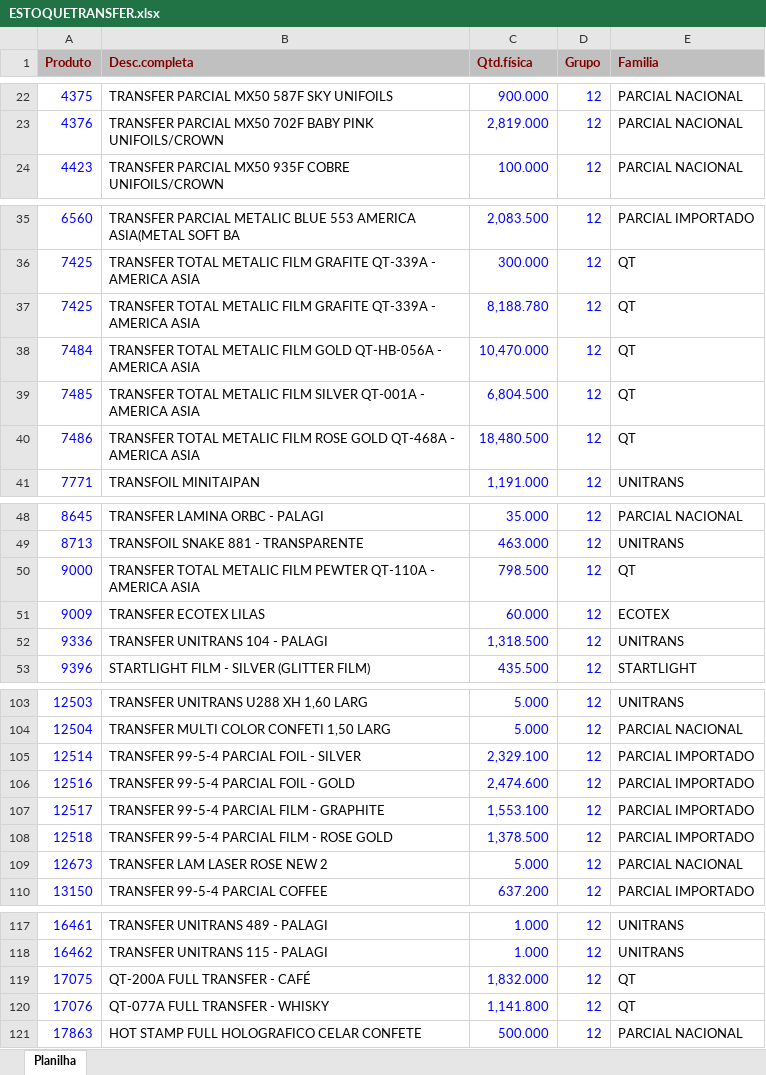
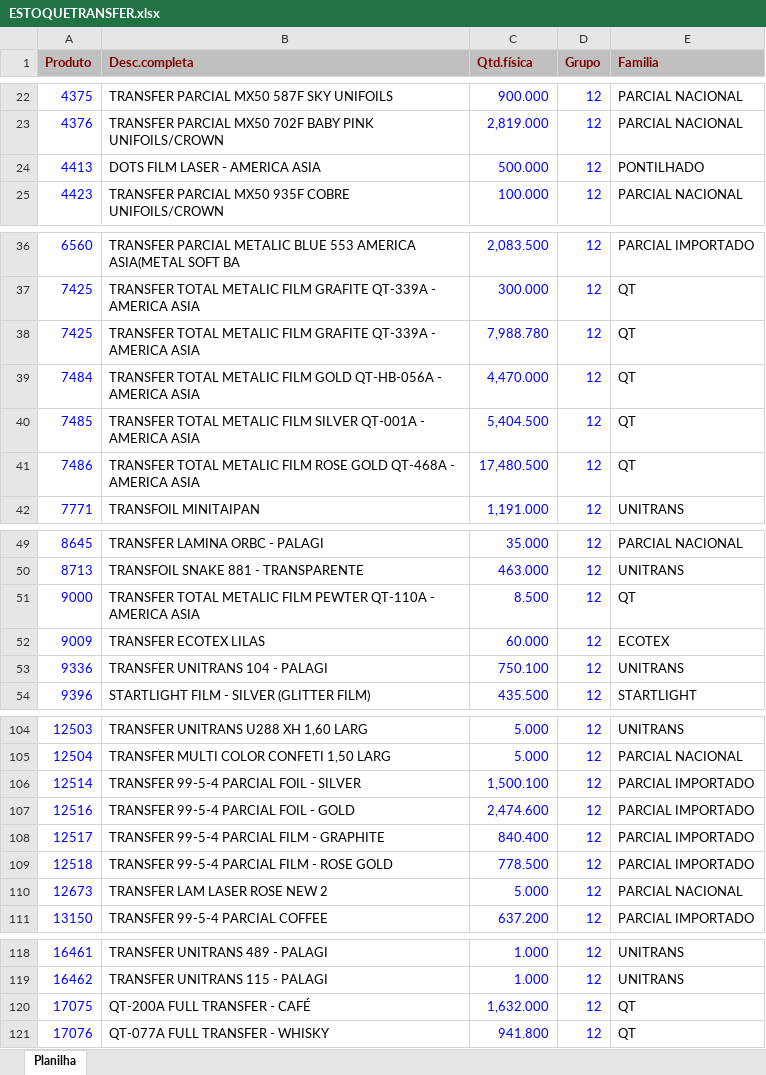
Before and after one commit to afbertuolsmart/TRANSFER-ANALISE, an Excel workbook: data-source/ESTOQUETRANSFER.xlsx, sheet Planilha, drawn as a sheet; only a part is shown, gaps mark what is left out; values as stored, in another font and other column widths than the file's, no borders; removed rows and columns are numbered as before the commit, all else as after; the diff covers the shown part only; the diff names each change by its address in the sheet, - before the commit and + after, or states it on an @@ line.

```diff
--- a/data-source/ESTOQUETRANSFER.xlsx (sheet Planilha)
+++ b/data-source/ESTOQUETRANSFER.xlsx (sheet Planilha)
+row 24: 4413 | DOTS FILM LASER - AMERICA ASIA | 500.000 | 12 | PONTILHADO
-C38 (Qtd.física): 8,188.780
+C38 (Qtd.física): 7,988.780
-C39 (Qtd.física): 10,470.000
+C39 (Qtd.física): 4,470.000
-C40 (Qtd.física): 6,804.500
+C40 (Qtd.física): 5,404.500
-C41 (Qtd.física): 18,480.500
+C41 (Qtd.física): 17,480.500
-C51 (Qtd.física): 798.500
+C51 (Qtd.física): 8.500
-C53 (Qtd.física): 1,318.500
+C53 (Qtd.física): 750.100
-C106 (Qtd.física): 2,329.100
+C106 (Qtd.física): 1,500.100
-C108 (Qtd.física): 1,553.100
+C108 (Qtd.física): 840.400
-C109 (Qtd.física): 1,378.500
+C109 (Qtd.física): 778.500
-C120 (Qtd.física): 1,832.000
+C120 (Qtd.física): 1,632.000
-C121 (Qtd.física): 1,141.800
+C121 (Qtd.física): 941.800
-row 121: 17863 | HOT STAMP FULL HOLOGRAFICO CELAR CONFETE | 500.000 | 12 | PARCIAL NACIONAL
```
Also changed, not shown: 1 edited cell elsewhere in this sheet, data-source/COMPRATRANSFER.xlsx, data-source/CONSUMOTRANSFER.xlsx, 4 other files.
